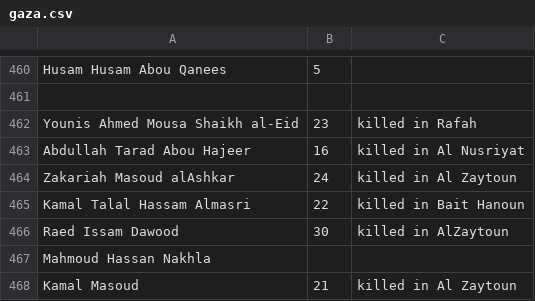
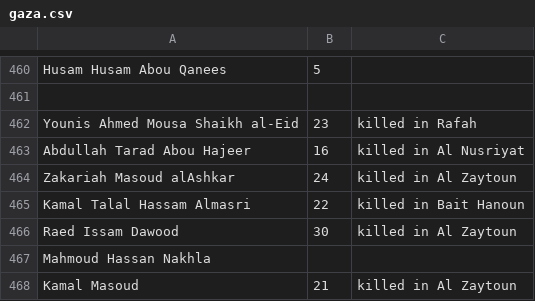
Before and after one commit to tsherif/gaza-data, a CSV file: gaza.csv, drawn as a sheet; only a part is shown, gaps mark what is left out.

Commit message:
Data cleanup.

```diff
--- a/gaza.csv
+++ b/gaza.csv
@@ -465,3 +465,3 @@ Zakariah Masoud alAshkar,24,killed in Al Zaytoun
 Kamal Talal Hassam Almasri,22,killed in Bait Hanoun
-Raed Issam Dawood,30,killed in AlZaytoun
+Raed Issam Dawood,30,killed in Al Zaytoun
 Mahmoud Hassan Nakhla,,
```
Also changed, not shown: 1 other file.
